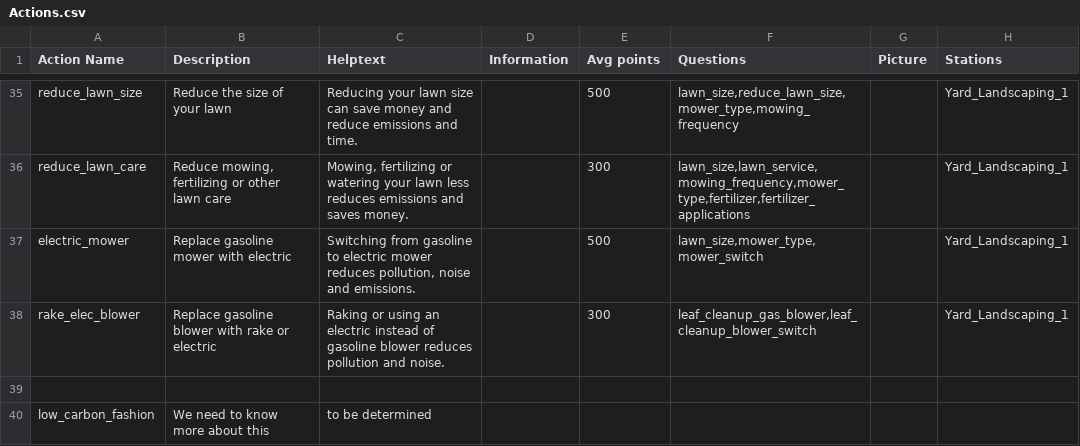
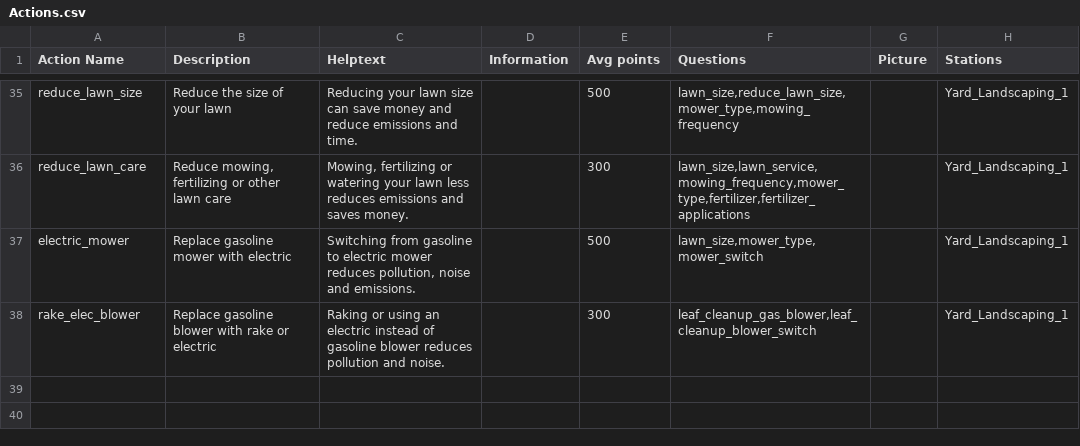
Before and after one commit to massenergize/api, a CSV file: src/carbon_calculator/content/Actions.csv, drawn as a sheet; only a part is shown, gaps mark what is left out; the diff names each change by its address in the sheet, - before the commit and + after, or states it on an @@ line.

```diff
--- a/src/carbon_calculator/content/Actions.csv
+++ b/src/carbon_calculator/content/Actions.csv
-row 39: (empty)
-row 40: low_carbon_fashion | We need to know more about this | to be determined
```
Also changed, not shown: 3 other files.
